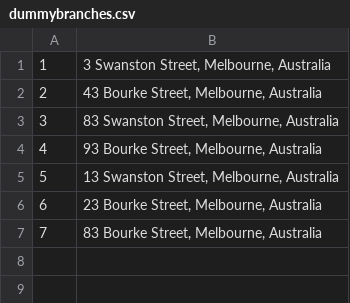
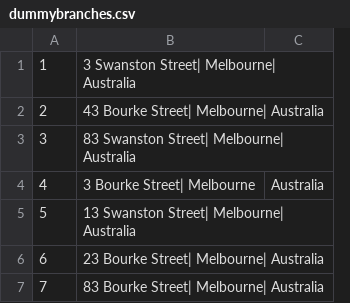
Before and after one commit to FlyingCowMooMoo/a1bank, a CSV file: a1bank/dummybranches.csv, drawn as a sheet; removed rows and columns are numbered as before the commit, all else as after; the diff names each change by its address in the sheet, - before the commit and + after, or states it on an @@ line.

```diff
--- a/a1bank/dummybranches.csv
+++ b/a1bank/dummybranches.csv
-column B, rows 1-7: 3 Swanston Street, Melbourne, Australia | 43 Bourke Street, Melbourne, Australia | 83 Swanston Street, Melbourne, Australia | 93 Bourke Street, Melbourne, Australia | 13 Swanston Street, Melbourne, Australia | 23 Bourke Street, Melbourne, Australia | 83 Bourke Street, Melbourne, Australia
+column B, rows 1-7: 3 Swanston Street| Melbourne| Australia | 43 Bourke Street| Melbourne| Australia | 83 Swanston Street| Melbourne| Australia | 3 Bourke Street| Melbourne | 13 Swanston Street| Melbourne| Australia | 23 Bourke Street| Melbourne| Australia | 83 Bourke Street| Melbourne| Australia
+column C, row 4: Australia
```
Also changed, not shown: 6 other files.
